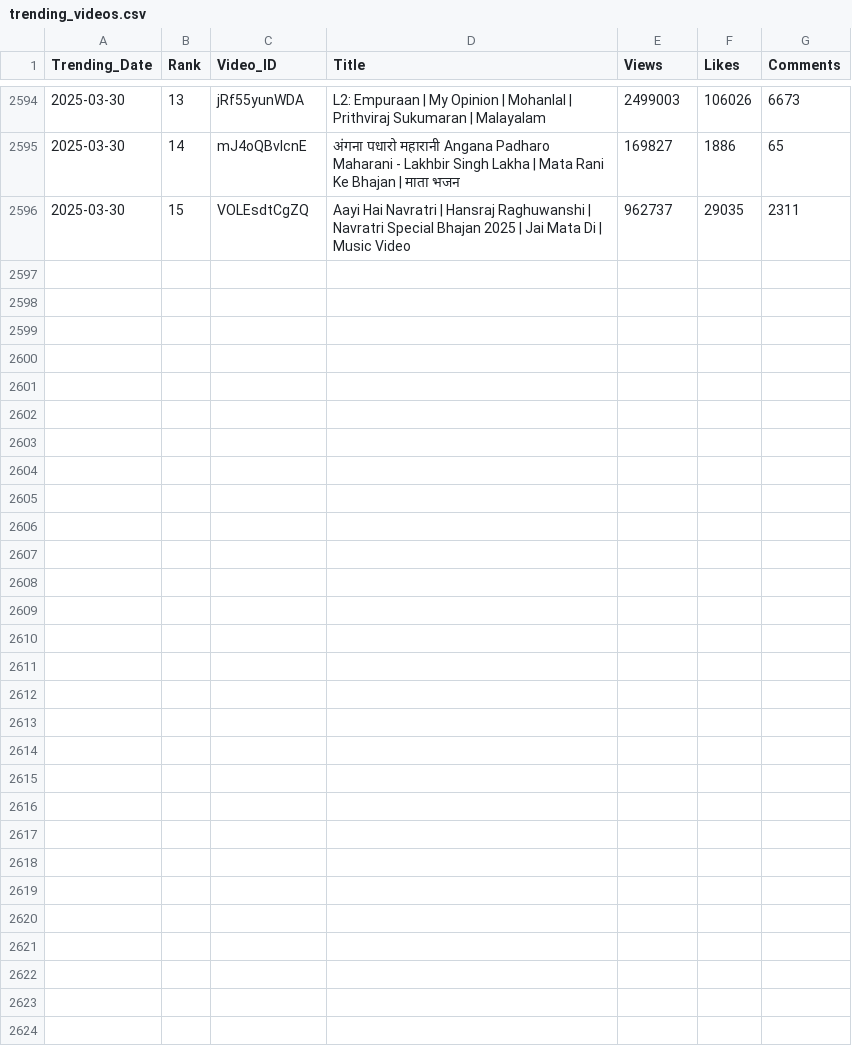
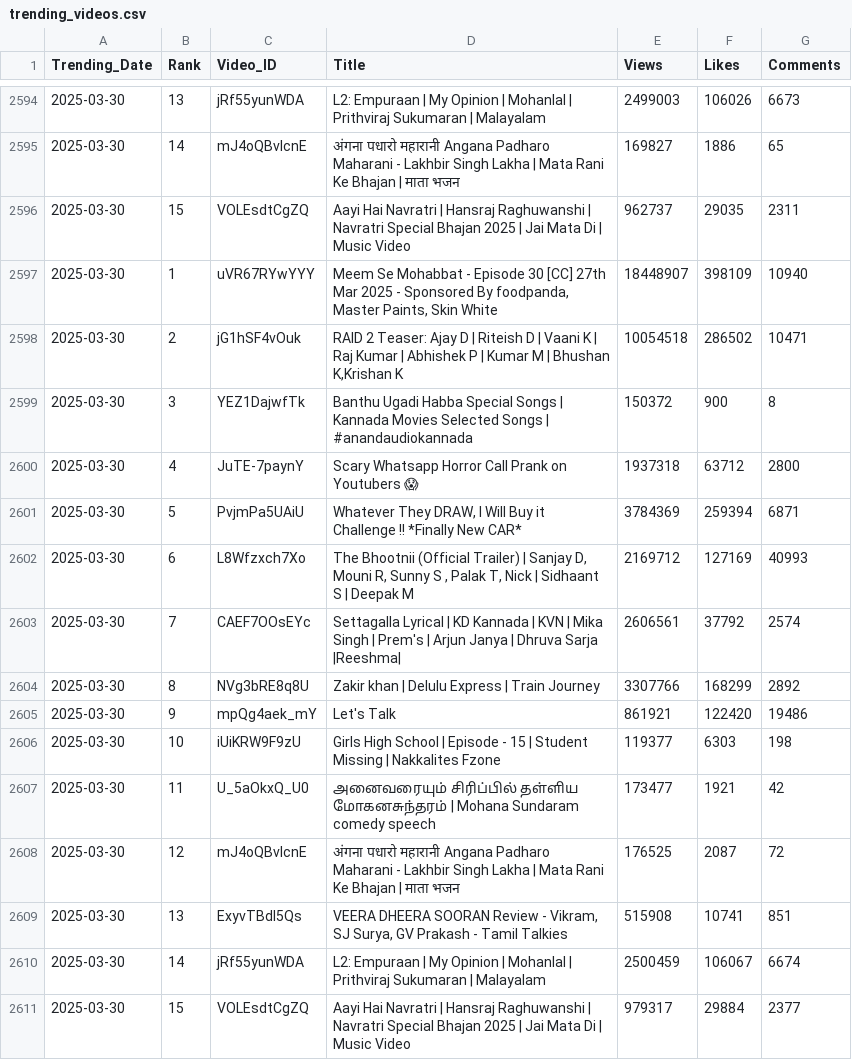
Before and after one commit to nandunanofficial/Youtube_Data_Collection, a CSV file: trending_videos.csv, drawn as a sheet; only a part is shown, gaps mark what is left out; the diff names each change by its address in the sheet, - before the commit and + after, or states it on an @@ line.

```diff
--- a/trending_videos.csv
+++ b/trending_videos.csv
+row 2597: 2025-03-30 | 1 | uVR67RYwYYY | Meem Se Mohabbat - Episode 30 [CC] 27th Mar 2025 - Sponsored By foodpanda, Master Paints, Skin White | 18448907 | 398109 | 10940
+row 2598: 2025-03-30 | 2 | jG1hSF4vOuk | RAID 2 Teaser: Ajay D | Riteish D | Vaani K | Raj Kumar | Abhishek P | Kumar M | Bhushan K,Krishan K | 10054518 | 286502 | 10471
+row 2599: 2025-03-30 | 3 | YEZ1DajwfTk | Banthu Ugadi Habba Special Songs | Kannada Movies Selected Songs | #anandaudiokannada | 150372 | 900 | 8
+row 2600: 2025-03-30 | 4 | JuTE-7paynY | Scary Whatsapp Horror Call Prank on Youtubers 😱 | 1937318 | 63712 | 2800
+row 2601: 2025-03-30 | 5 | PvjmPa5UAiU | Whatever They DRAW, I Will Buy it Challenge !! *Finally New CAR* | 3784369 | 259394 | 6871
+row 2602: 2025-03-30 | 6 | L8Wfzxch7Xo | The Bhootnii (Official Trailer) | Sanjay D, Mouni R, Sunny S , Palak T, Nick | Sidhaant S | Deepak M | 2169712 | 127169 | 40993
+row 2603: 2025-03-30 | 7 | CAEF7OOsEYc | Settagalla Lyrical | KD Kannada | KVN | Mika Singh | Prem's | Arjun Janya | Dhruva Sarja |Reeshma| | 2606561 | 37792 | 2574
+row 2604: 2025-03-30 | 8 | NVg3bRE8q8U | Zakir khan | Delulu Express | Train Journey | 3307766 | 168299 | 2892
+row 2605: 2025-03-30 | 9 | mpQg4aek_mY | Let's Talk | 861921 | 122420 | 19486
+row 2606: 2025-03-30 | 10 | iUiKRW9F9zU | Girls High School | Episode - 15 | Student Missing | Nakkalites Fzone | 119377 | 6303 | 198
+row 2607: 2025-03-30 | 11 | U_5aOkxQ_U0 | அனைவரையும் சிரிப்பில் தள்ளிய மோகனசுந்தரம் | Mohana Sundaram comedy speech | 173477 | 1921 | 42
+row 2608: 2025-03-30 | 12 | mJ4oQBvlcnE | अंगना पधारो महारानी Angana Padharo Maharani - Lakhbir Singh Lakha | Mata Rani Ke Bhajan | माता भजन | 176525 | 2087 | 72
+row 2609: 2025-03-30 | 13 | ExyvTBdI5Qs | VEERA DHEERA SOORAN Review - Vikram, SJ Surya, GV Prakash - Tamil Talkies | 515908 | 10741 | 851
+row 2610: 2025-03-30 | 14 | jRf55yunWDA | L2: Empuraan | My Opinion | Mohanlal | Prithviraj Sukumaran | Malayalam | 2500459 | 106067 | 6674
+row 2611: 2025-03-30 | 15 | VOLEsdtCgZQ | Aayi Hai Navratri | Hansraj Raghuwanshi | Navratri Special Bhajan 2025 | Jai Mata Di | Music Video | 979317 | 29884 | 2377
```
